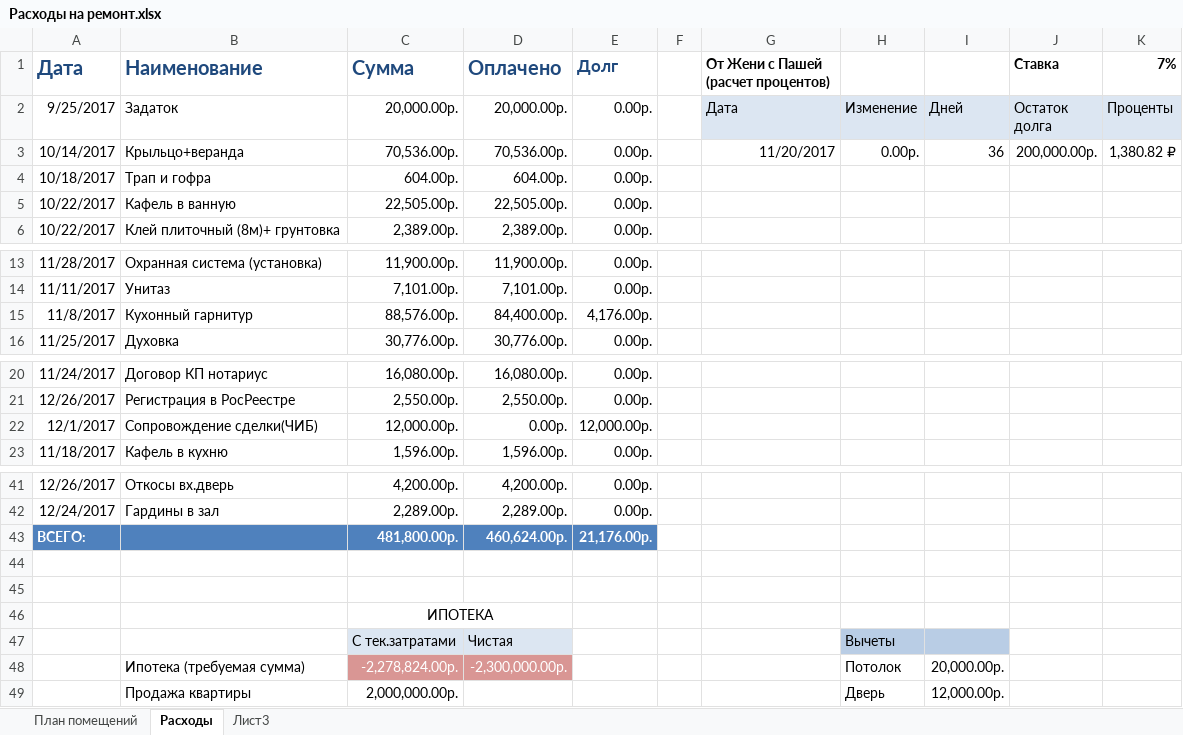
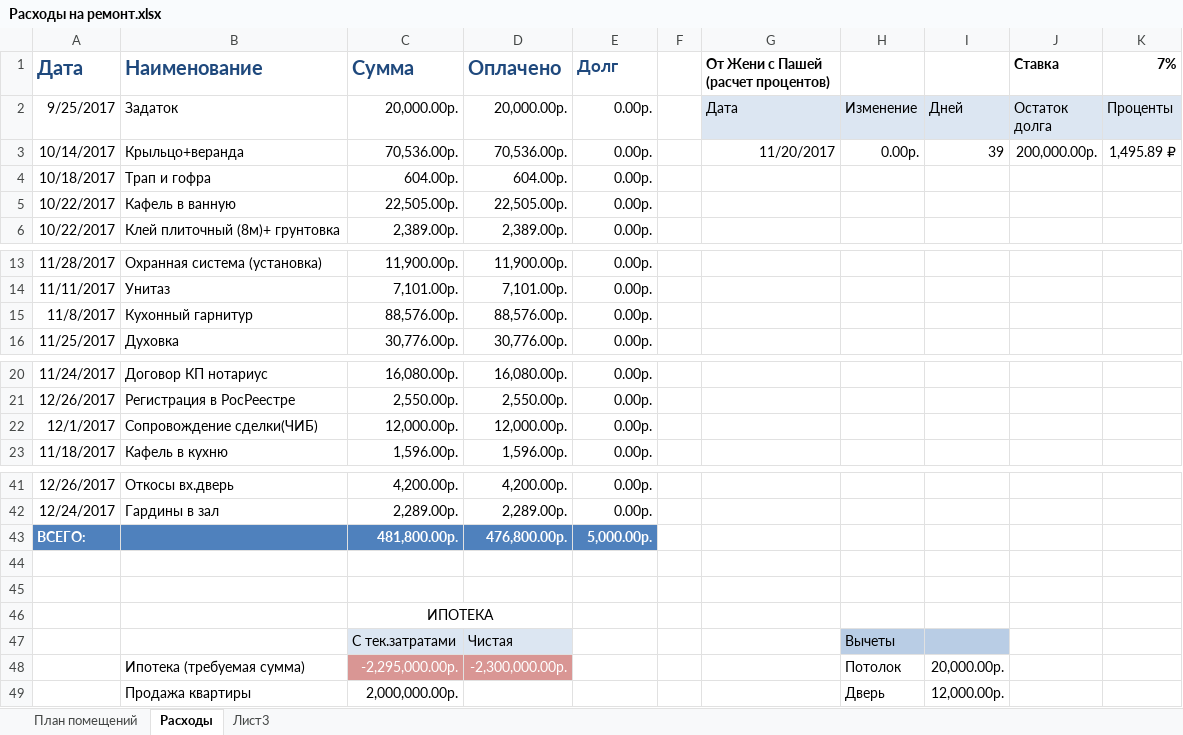
Before and after one commit to AlekseyGo/HouseProject, an Excel workbook: Татьяничевой 25/Расходы на ремонт.xlsx, sheet Расходы, drawn as a sheet; only a part is shown, gaps mark what is left out; values as stored, in another font and other column widths than the file's, no borders; the diff names each change by its address in the sheet, - before the commit and + after, or states it on an @@ line.

Commit message:
30.12.2017

```diff
--- a/Татьяничевой 25/Расходы на ремонт.xlsx (sheet Расходы)
+++ b/Татьяничевой 25/Расходы на ремонт.xlsx (sheet Расходы)
-I3: 36
+I3: 39
-K3 (7%): 1,380.82 ₽
+K3 (7%): 1,495.89 ₽
-D15 (Оплачено): 84,400.00р.
+D15 (Оплачено): 88,576.00р.
-E15 (Долг): 4,176.00р.
+E15 (Долг): 0.00р.
-D22 (Оплачено): 0.00р.
+D22 (Оплачено): 12,000.00р.
-E22 (Долг): 12,000.00р.
+E22 (Долг): 0.00р.
-D43 (Оплачено): 460,624.00р.
+D43 (Оплачено): 476,800.00р.
-E43 (Долг): 21,176.00р.
+E43 (Долг): 5,000.00р.
-C48 (Сумма): -2,278,824.00р.
+C48 (Сумма): -2,295,000.00р.
```
